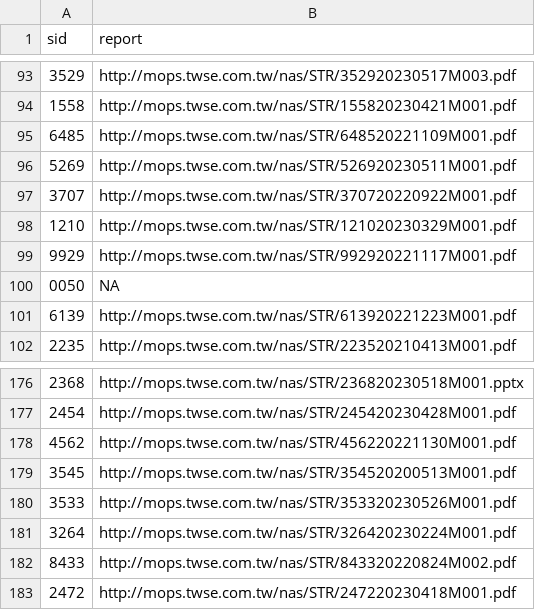
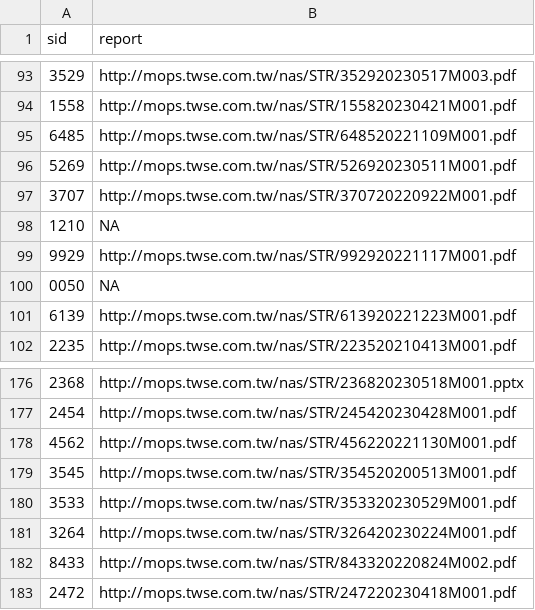
Before and after one commit to SSP6258/app_stock, a CSV file: Company_Report_link.csv, drawn as a sheet; only a part is shown, gaps mark what is left out.

```diff
--- a/Company_Report_link.csv
+++ b/Company_Report_link.csv
@@ -97,3 +97,3 @@
 3707,http://mops.twse.com.tw/nas/STR/370720220922M001.pdf
-1210,http://mops.twse.com.tw/nas/STR/121020230329M001.pdf
+1210,NA
 9929,http://mops.twse.com.tw/nas/STR/992920221117M001.pdf
@@ -179,3 +179,3 @@
 3545,http://mops.twse.com.tw/nas/STR/354520200513M001.pdf
-3533,http://mops.twse.com.tw/nas/STR/353320230526M001.pdf
+3533,http://mops.twse.com.tw/nas/STR/353320230529M001.pdf
 3264,http://mops.twse.com.tw/nas/STR/326420230224M001.pdf
```
Also changed, not shown: Yahoo_Health.csv, 1 other file.
